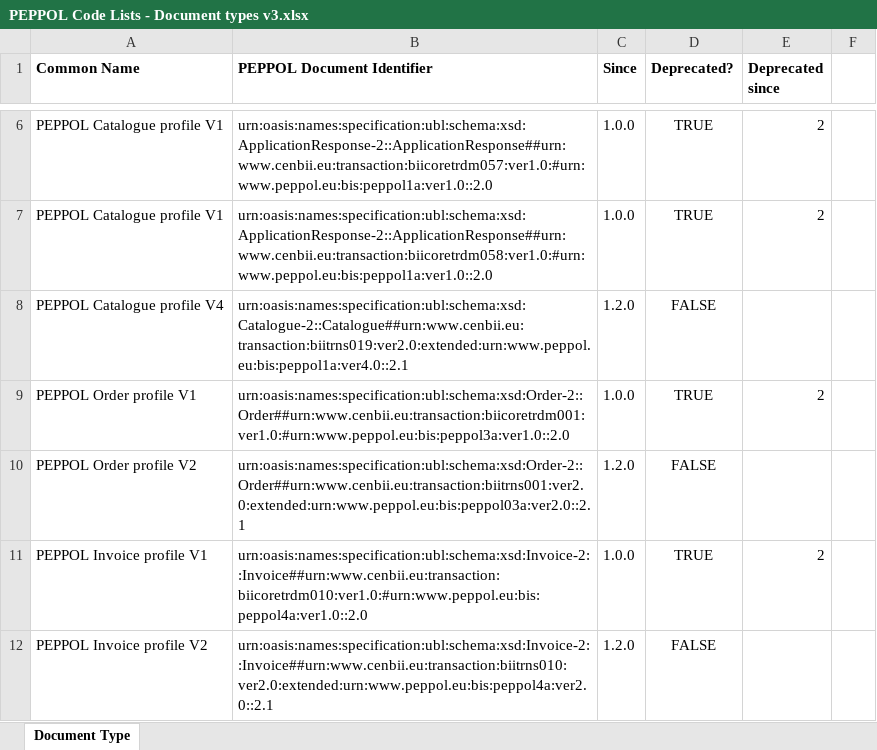
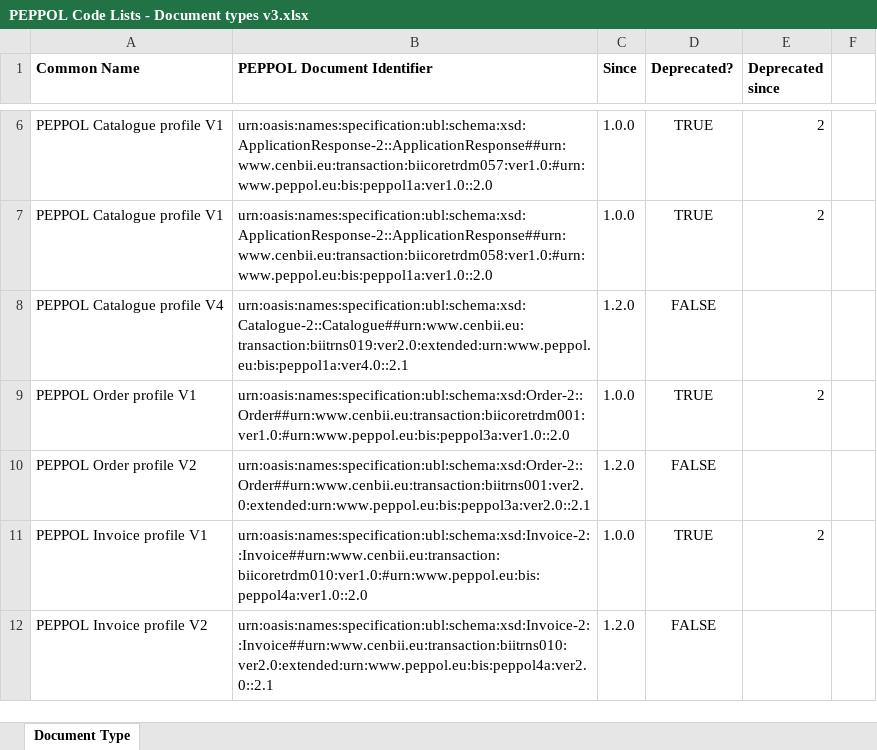
Before and after one commit to OpenPEPPOL/documentation, an Excel workbook: Code Lists/PEPPOL Code Lists - Document types v3.xlsx, sheet Document Type, drawn as a sheet; only a part is shown, gaps mark what is left out; values as stored, in another font and other column widths than the file's, no borders; the diff names each change by its address in the sheet, - before the commit and + after, or states it on an @@ line.

Commit message:
Fixed a typo in the `PEPPOL Order profile V2` document type. Correct: `peppol3a`. Old and invalid: `peppol03a`.

```diff
--- a/Code Lists/PEPPOL Code Lists - Document types v3.xlsx (sheet Document Type)
+++ b/Code Lists/PEPPOL Code Lists - Document types v3.xlsx (sheet Document Type)
-B10 (PEPPOL Document Identifier): urn:oasis:names:specification:ubl:schema:xsd:Order-2::Order##urn:www.cenbii.eu:transaction:biitrns001:ver2.0:extended:urn:www.peppol.eu:bis:peppol03a:ver2.0::2.1
+B10 (PEPPOL Document Identifier): urn:oasis:names:specification:ubl:schema:xsd:Order-2::Order##urn:www.cenbii.eu:transaction:biitrns001:ver2.0:extended:urn:www.peppol.eu:bis:peppol3a:ver2.0::2.1
```
Also changed, not shown: 1 other file.
